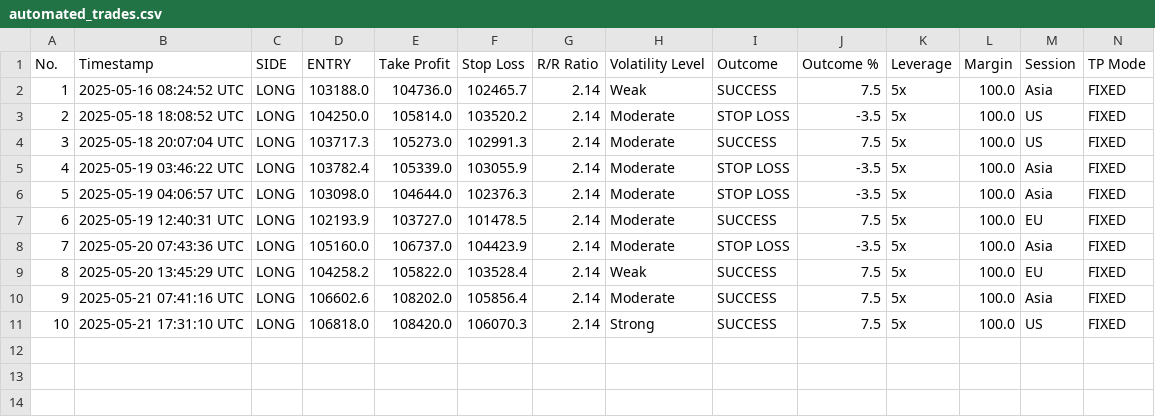
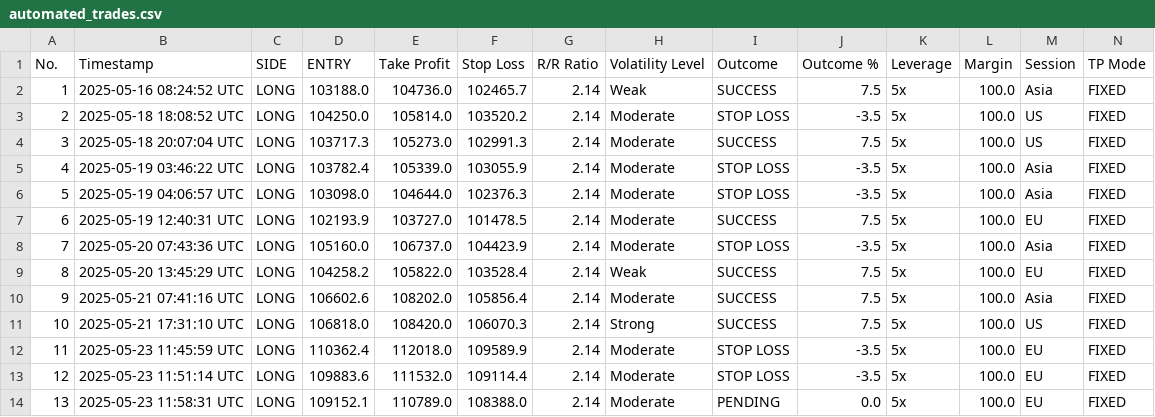
Before and after one commit to spirosrap/crypto-finance, a CSV file: automated_trades.csv, drawn as a sheet; only a part is shown; rows hold the shown columns only; the diff names each change by its address in the sheet, - before the commit and + after, or states it on an @@ line.

Commit message:
update of logs

```diff
--- a/automated_trades.csv
+++ b/automated_trades.csv
+row 12: 11 | 2025-05-23 11:45:59 UTC | LONG | 110362.4 | 112018.0 | 109589.9 | 2.14 | Moderate | STOP LOSS | -3.5 | 5x | 100.0 | EU | FIXED
+row 13: 12 | 2025-05-23 11:51:14 UTC | LONG | 109883.6 | 111532.0 | 109114.4 | 2.14 | Moderate | STOP LOSS | -3.5 | 5x | 100.0 | EU | FIXED
+row 14: 13 | 2025-05-23 11:58:31 UTC | LONG | 109152.1 | 110789.0 | 108388.0 | 2.14 | Moderate | PENDING | 0.0 | 5x | 100.0 | EU | FIXED
```
